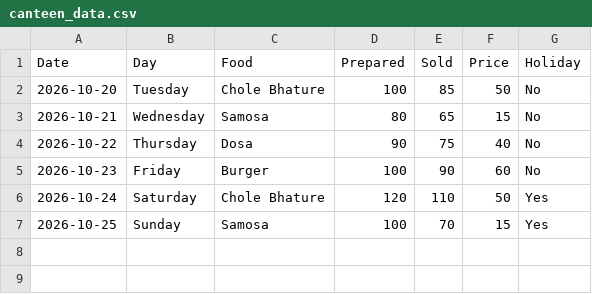
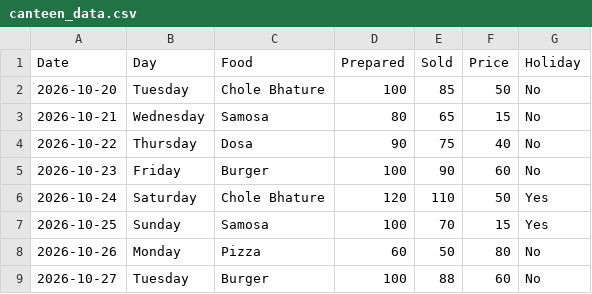
Before and after one commit to alishagupta7579-dotcom/smart_canteen, a CSV file: canteen_data.csv, drawn as a sheet; the diff names each change by its address in the sheet, - before the commit and + after, or states it on an @@ line.

Commit message:
Update canteen_data.csv

```diff
--- a/canteen_data.csv
+++ b/canteen_data.csv
+row 8: 2026-10-26 | Monday | Pizza | 60 | 50 | 80 | No
+row 9: 2026-10-27 | Tuesday | Burger | 100 | 88 | 60 | No
```
